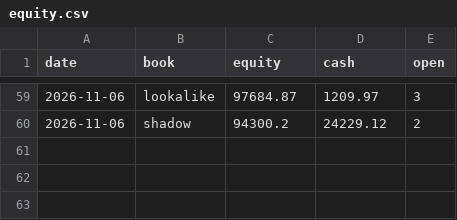
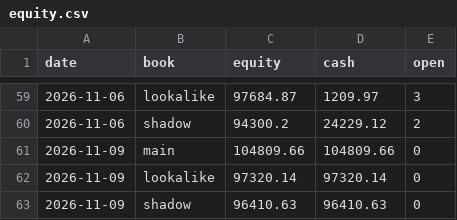
Before and after one commit to SiddhantAnand/stocks-paper-trader, a CSV file: data/paper/equity.csv, drawn as a sheet; only a part is shown, gaps mark what is left out.

```diff
--- a/data/paper/equity.csv
+++ b/data/paper/equity.csv
@@ -60 +60,4 @@ date,book,equity,cash,open
 2026-11-06,shadow,94300.2,24229.12,2
+2026-11-09,main,104809.66,104809.66,0
+2026-11-09,lookalike,97320.14,97320.14,0
+2026-11-09,shadow,96410.63,96410.63,0
```
Also changed, not shown: data/paper/trades.csv, 7 other files.
